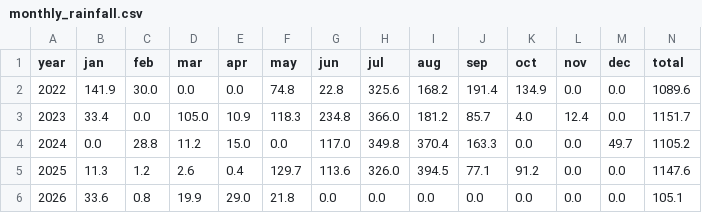
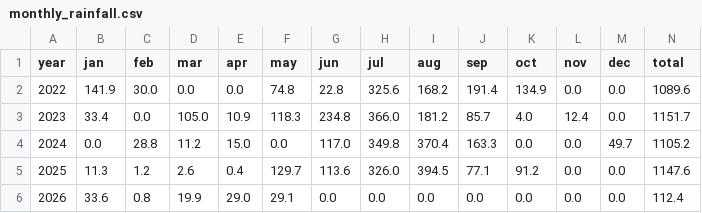
Before and after one commit to rameshram96/iari_weather_data, a CSV file: data/monthly_rainfall.csv, drawn as a sheet.

```diff
--- a/data/monthly_rainfall.csv
+++ b/data/monthly_rainfall.csv
@@ -5,2 +5,2 @@ year,jan,feb,mar,apr,may,jun,jul,aug,sep,oct,nov,dec,total
 2025,11.3,1.2,2.6,0.4,129.7,113.6,326.0,394.5,77.1,91.2,0.0,0.0,1147.6
-2026,33.6,0.8,19.9,29.0,21.8,0.0,0.0,0.0,0.0,0.0,0.0,0.0,105.1
+2026,33.6,0.8,19.9,29.0,29.1,0.0,0.0,0.0,0.0,0.0,0.0,0.0,112.4
```
Also changed, not shown: data/iari_weather.csv, 1 other file.
